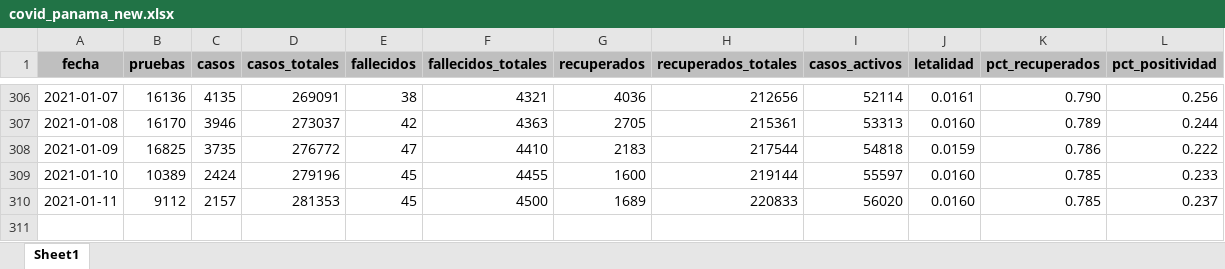
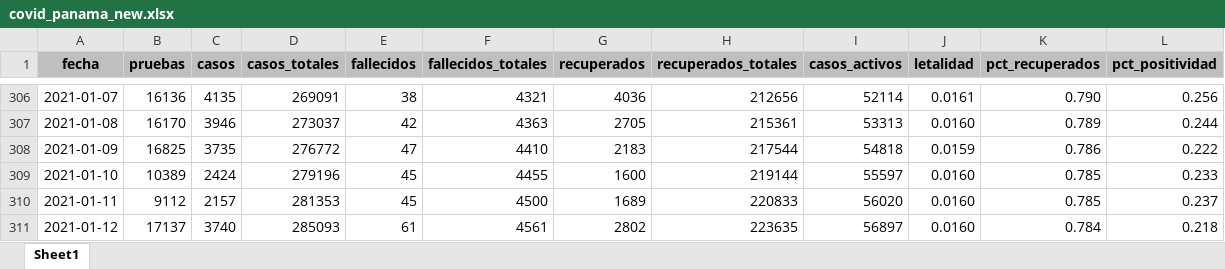
Before and after one commit to nmlemus/covid19-panama, an Excel workbook: data/covid_panama_new.xlsx, sheet Sheet1, drawn as a sheet; only a part is shown, gaps mark what is left out; values as stored, in another font and other column widths than the file's, no borders; the diff names each change by its address in the sheet, - before the commit and + after, or states it on an @@ line.

Commit message:
Update data

```diff
--- a/data/covid_panama_new.xlsx (sheet Sheet1)
+++ b/data/covid_panama_new.xlsx (sheet Sheet1)
+row 311: 2021-01-12 | 17137 | 3740 | 285093 | 61 | 4561 | 2802 | 223635 | 56897 | 0.0160 | 0.784 | 0.218
```
Also changed, not shown: 2 other files.
